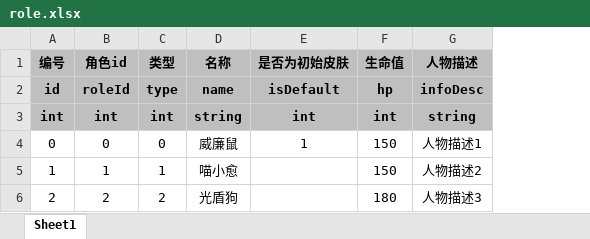
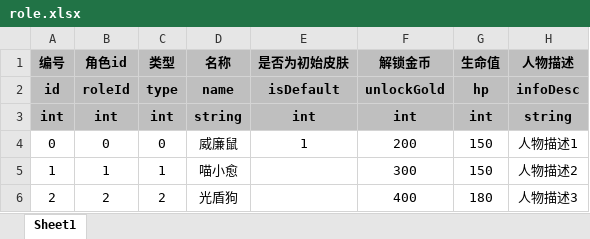
Before and after one commit to UNANSWANG/escape, an Excel workbook: excel/role.xlsx, sheet Sheet1, drawn as a sheet; values as stored, in another font and other column widths than the file's, no borders; the diff names each change by its address in the sheet, - before the commit and + after, or states it on an @@ line.

```diff
--- a/excel/role.xlsx (sheet Sheet1)
+++ b/excel/role.xlsx (sheet Sheet1)
+column F (解锁金币), rows 2-6: unlockGold | int | 200 | 300 | 400
```
Also changed, not shown: 4 other files.
